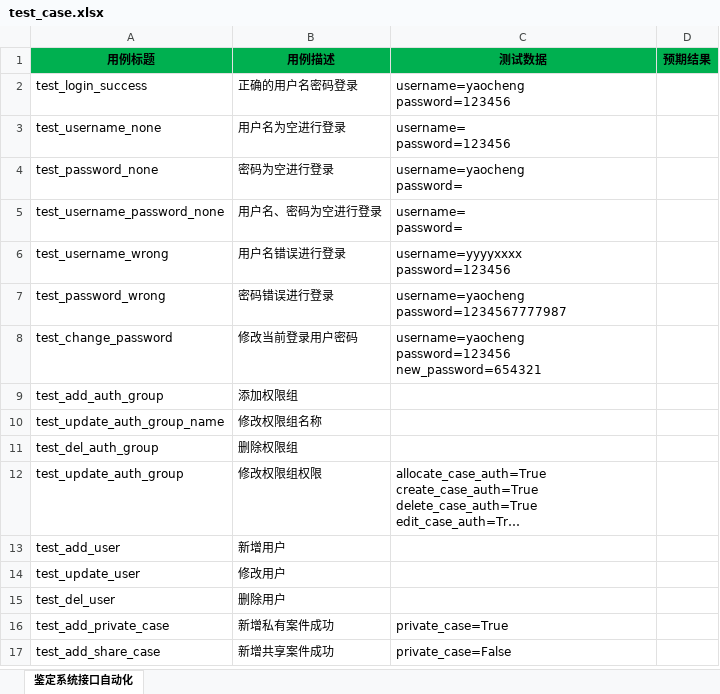
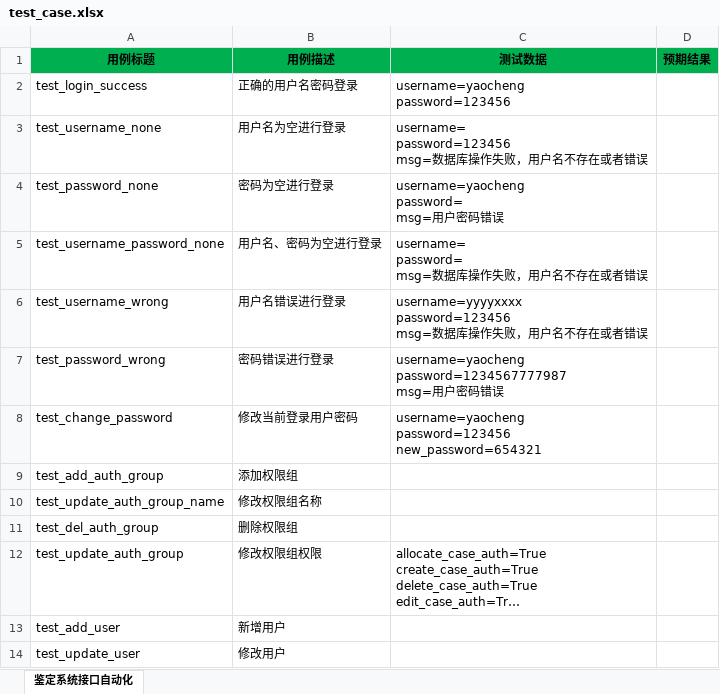
Before and after one commit to yaohongyi/identify_api_test, an Excel workbook: test_case.xlsx, sheet 鉴定系统接口自动化, drawn as a sheet; only a part is shown; the shorter side is filled out with more unchanged rows; long unchanged cells end in …; values as stored, in another font and other column widths than the file's, no borders; ↵ is a line break in a cell; the diff names each change by its address in the sheet, - before the commit and + after, or states it on an @@ line.

```diff
--- a/test_case.xlsx (sheet 鉴定系统接口自动化)
+++ b/test_case.xlsx (sheet 鉴定系统接口自动化)
-C3 (测试数据): username= ↵ password=123456
+C3 (测试数据): username= ↵ password=123456 ↵ msg=数据库操作失败，用户名不存在或者错误
-C4 (测试数据): username=yaocheng ↵ password=
+C4 (测试数据): username=yaocheng ↵ password= ↵ msg=用户密码错误
-C5 (测试数据): username= ↵ password=
+C5 (测试数据): username= ↵ password= ↵ msg=数据库操作失败，用户名不存在或者错误
-C6 (测试数据): username=yyyyxxxx ↵ password=123456
+C6 (测试数据): username=yyyyxxxx ↵ password=123456 ↵ msg=数据库操作失败，用户名不存在或者错误
-C7 (测试数据): username=yaocheng ↵ password=1234567777987
+C7 (测试数据): username=yaocheng ↵ password=1234567777987 ↵ msg=用户密码错误
```
Also changed, not shown: 3 other files.
